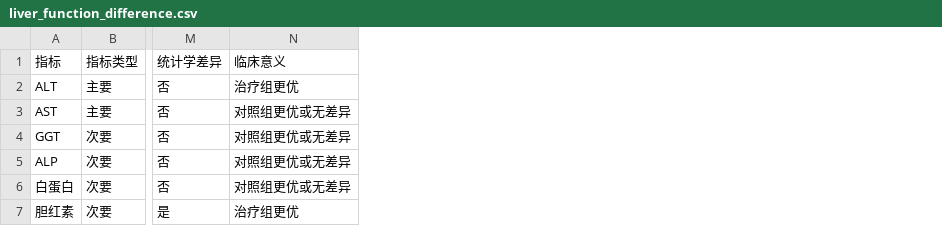
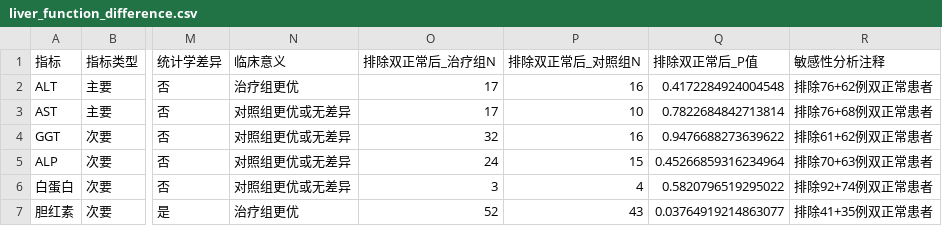
Before and after one commit to JedAuditore2/wsy, a CSV file: result/Comprehensive/CEM/liver_function_difference.csv, drawn as a sheet; only a part is shown, gaps mark what is left out; the diff names each change by its address in the sheet, - before the commit and + after, or states it on an @@ line.

```diff
--- a/result/Comprehensive/CEM/liver_function_difference.csv
+++ b/result/Comprehensive/CEM/liver_function_difference.csv
+column O (排除双正常后_治疗组N), rows 2-7: 17 | 17 | 32 | 24 | 3 | 52
+column P (排除双正常后_对照组N), rows 2-7: 16 | 10 | 16 | 15 | 4 | 43
+column Q (排除双正常后_P值), rows 2-7: 0.4172284924004548 | 0.7822684842713814 | 0.9476688273639622 | 0.45266859316234964 | 0.5820796519295022 | 0.03764919214863077
+column R (敏感性分析注释), rows 2-7: 排除76+62例双正常患者 | 排除76+68例双正常患者 | 排除61+62例双正常患者 | 排除70+63例双正常患者 | 排除92+74例双正常患者 | 排除41+35例双正常患者
```
Also changed, not shown: result/Comprehensive/CEM/baseline_comparability.csv, result/Comprehensive/PSM/baseline_comparability.csv, 36 other files.
